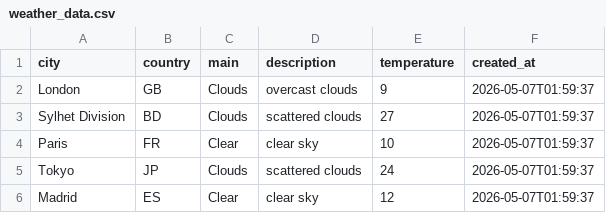
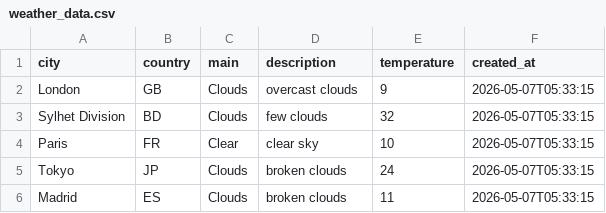
Before and after one commit to amzzz930/amin_repository, a CSV file: weather_data.csv, drawn as a sheet.

```diff
--- a/weather_data.csv
+++ b/weather_data.csv
@@ -1,6 +1,6 @@
 city,country,main,description,temperature,created_at
-London,GB,Clouds,overcast clouds,9,2026-05-07T01:59:37
-Sylhet Division,BD,Clouds,scattered clouds,27,2026-05-07T01:59:37
-Paris,FR,Clear,clear sky,10,2026-05-07T01:59:37
-Tokyo,JP,Clouds,scattered clouds,24,2026-05-07T01:59:37
-Madrid,ES,Clear,clear sky,12,2026-05-07T01:59:37
+London,GB,Clouds,overcast clouds,9,2026-05-07T05:33:15
+Sylhet Division,BD,Clouds,few clouds,32,2026-05-07T05:33:15
+Paris,FR,Clear,clear sky,10,2026-05-07T05:33:15
+Tokyo,JP,Clouds,broken clouds,24,2026-05-07T05:33:15
+Madrid,ES,Clouds,broken clouds,11,2026-05-07T05:33:15
```
